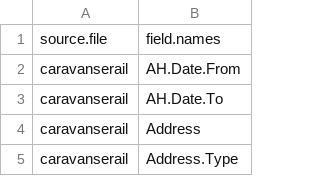
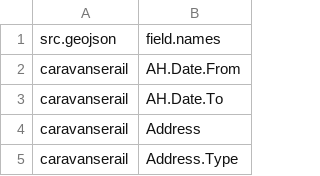
Before and after one commit to eamena-project/eamenaR, a TSV file: results/geojson_fields.tsv, drawn as a sheet; only a part is shown.

Commit message:
geojson_stat function

```diff
--- a/results/geojson_fields.tsv
+++ b/results/geojson_fields.tsv
@@ -1,2 +1,2 @@
-"source.file"	"field.names"
+"src.geojson"	"field.names"
 "caravanserail"	"AH.Date.From"
```
Also changed, not shown: 1 other file.
